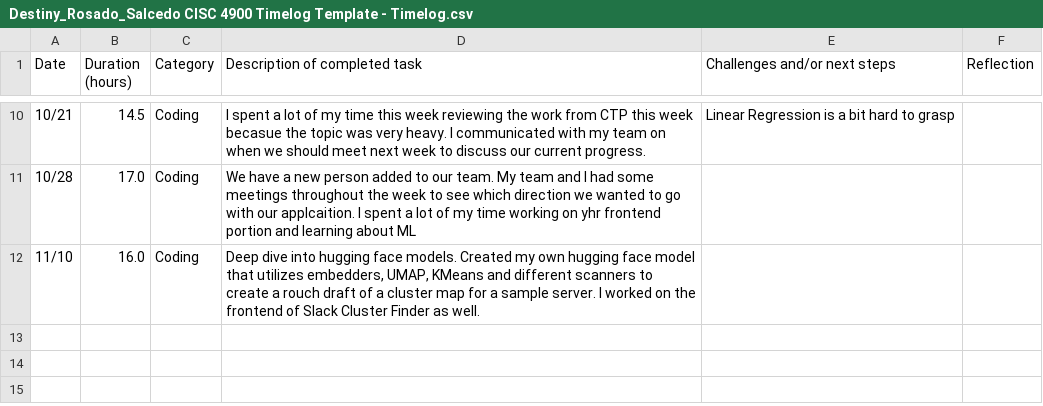
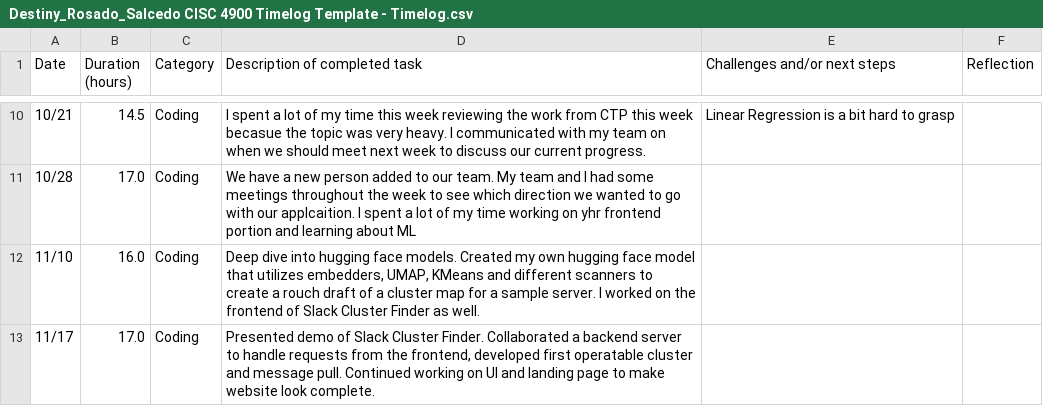
Before and after one commit to DESTiNYRo/cisc4900_project, a CSV file: project_timelog/Destiny_Rosado_Salcedo CISC 4900 Timelog Template - Timelog.csv, drawn as a sheet; only a part is shown, gaps mark what is left out.

Commit message:
Update

```diff
--- a/project_timelog/Destiny_Rosado_Salcedo CISC 4900 Timelog Template - Timelog.csv
+++ b/project_timelog/Destiny_Rosado_Salcedo CISC 4900 Timelog Template - Timelog.csv
@@ -12 +12,2 @@ Date,Duration (hours),Category,Description of completed task,Challenges and/or n
 11/10,16.0,Coding,"Deep dive into hugging face models. Created my own hugging face model that utilizes embedders, UMAP, KMeans and different scanners to create a rouch draft of a cluster map for a sample server. I worked on the frontend of Slack Cluster Finder as well.",,
+11/17,17.0,Coding,"Presented demo of Slack Cluster Finder. Collaborated a backend server to handle requests from the frontend, developed first operatable cluster and message pull. Continued working on UI and landing page to make website look complete.",,
```
